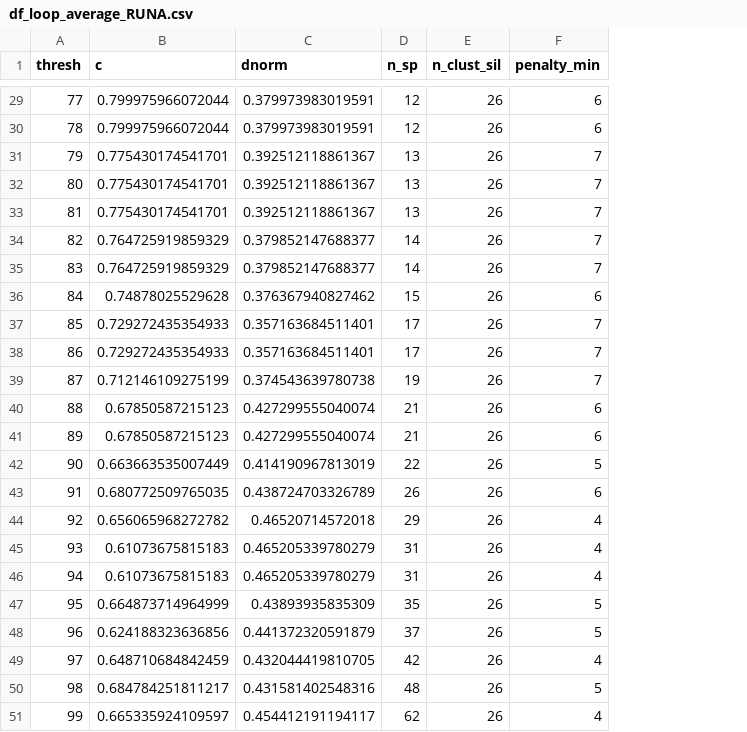
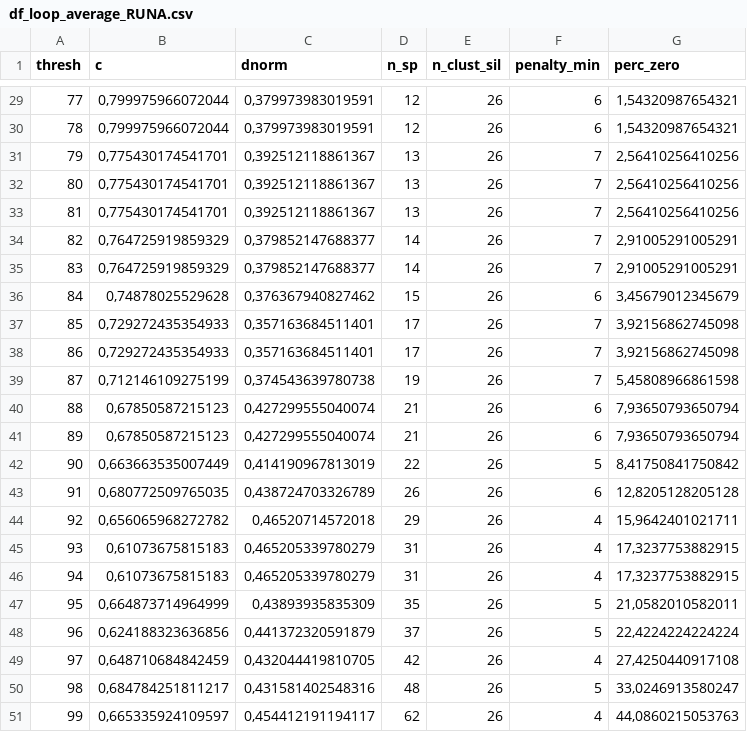
Before and after one commit to BaptisteFrattini/Clustering, a CSV file: outputs/df_loop_average_RUNA.csv, drawn as a sheet; only a part is shown, gaps mark what is left out; the diff covers the shown part only; the diff names each change by its address in the sheet, - before the commit and + after, or states it on an @@ line.

```diff
--- a/outputs/df_loop_average_RUNA.csv
+++ b/outputs/df_loop_average_RUNA.csv
+column G (perc_zero), rows 29-51: 1,54320987654321 | 1,54320987654321 | 2,56410256410256 | 2,56410256410256 | 2,56410256410256 | 2,91005291005291 | 2,91005291005291 | 3,45679012345679 | 3,92156862745098 | 3,92156862745098 | 5,45808966861598 | 7,93650793650794 | 7,93650793650794 | 8,41750841750842 | 12,8205128205128 | 15,9642401021711 | 17,3237753882915 | 17,3237753882915 | 21,0582010582011 | 22,4224224224224 | 27,4250440917108 | 33,0246913580247 | 44,0860215053763
-B29:B30 (c): 0.799975966072044
+B29:B30 (c): 0,799975966072044
-C29:C30 (dnorm): 0.379973983019591
+C29:C30 (dnorm): 0,379973983019591
-B31:B33 (c): 0.775430174541701
+B31:B33 (c): 0,775430174541701
-C31:C33 (dnorm): 0.392512118861367
+C31:C33 (dnorm): 0,392512118861367
-B34:B35 (c): 0.764725919859329
+B34:B35 (c): 0,764725919859329
-C34:C35 (dnorm): 0.379852147688377
+C34:C35 (dnorm): 0,379852147688377
-B36 (c): 0.74878025529628
+B36 (c): 0,74878025529628
-C36 (dnorm): 0.376367940827462
+C36 (dnorm): 0,376367940827462
-B37:B38 (c): 0.729272435354933
+B37:B38 (c): 0,729272435354933
-C37:C38 (dnorm): 0.357163684511401
+C37:C38 (dnorm): 0,357163684511401
-B39 (c): 0.712146109275199
+B39 (c): 0,712146109275199
-C39 (dnorm): 0.374543639780738
+C39 (dnorm): 0,374543639780738
-B40:B41 (c): 0.67850587215123
+B40:B41 (c): 0,67850587215123
-C40:C41 (dnorm): 0.427299555040074
+C40:C41 (dnorm): 0,427299555040074
-B42 (c): 0.663663535007449
+B42 (c): 0,663663535007449
-C42 (dnorm): 0.414190967813019
+C42 (dnorm): 0,414190967813019
-B43 (c): 0.680772509765035
+B43 (c): 0,680772509765035
-C43 (dnorm): 0.438724703326789
+C43 (dnorm): 0,438724703326789
-B44 (c): 0.656065968272782
+B44 (c): 0,656065968272782
-C44 (dnorm): 0.46520714572018
+C44 (dnorm): 0,46520714572018
-B45:B46 (c): 0.61073675815183
+B45:B46 (c): 0,61073675815183
-C45:C46 (dnorm): 0.465205339780279
+C45:C46 (dnorm): 0,465205339780279
-B47 (c): 0.664873714964999
+B47 (c): 0,664873714964999
-C47 (dnorm): 0.43893935835309
+C47 (dnorm): 0,43893935835309
-B48 (c): 0.624188323636856
+B48 (c): 0,624188323636856
-C48 (dnorm): 0.441372320591879
+C48 (dnorm): 0,441372320591879
-B49 (c): 0.648710684842459
+B49 (c): 0,648710684842459
-C49 (dnorm): 0.432044419810705
+C49 (dnorm): 0,432044419810705
-B50 (c): 0.684784251811217
+B50 (c): 0,684784251811217
-C50 (dnorm): 0.431581402548316
+C50 (dnorm): 0,431581402548316
-B51 (c): 0.665335924109597
+B51 (c): 0,665335924109597
-C51 (dnorm): 0.454412191194117
+C51 (dnorm): 0,454412191194117
```
Also changed, not shown: 56 edited cells elsewhere in this file, data/derived-data/dat_red_94.csv, 17 other files.
